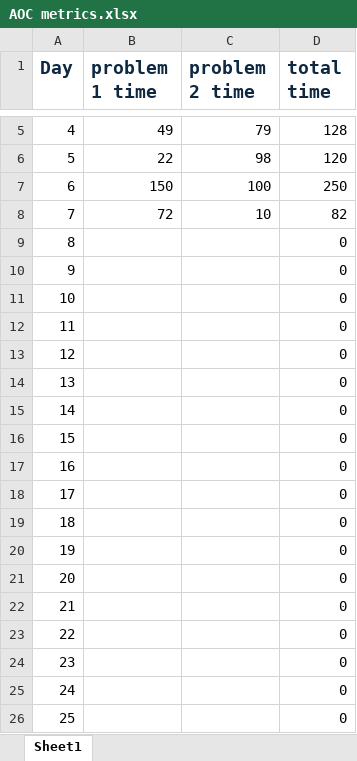
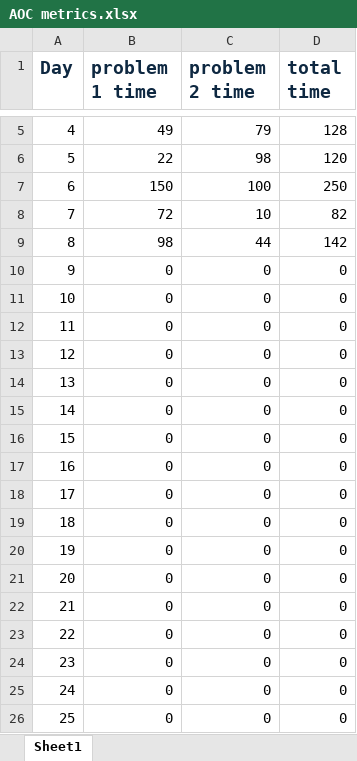
Before and after one commit to OMANOMNOM/AOC, an Excel workbook: AOC metrics.xlsx, sheet Sheet1, drawn as a sheet; only a part is shown, gaps mark what is left out; values as stored, in another font and other column widths than the file's, no borders; charts and pictures not drawn; the diff names each change by its address in the sheet, - before the commit and + after, or states it on an @@ line.

Commit message:
Added metrics spreadsheet

```diff
--- a/AOC metrics.xlsx (sheet Sheet1)
+++ b/AOC metrics.xlsx (sheet Sheet1)
-B9 (problem 1 time): (empty)
+B9 (problem 1 time): 98
-C9 (problem 2 time): (empty)
+C9 (problem 2 time): 44
-D9 (total time): 0
+D9 (total time): 142
-B10:B26 (problem 1 time): (empty)
+B10:B26 (problem 1 time): 0
-C10:C26 (problem 2 time): (empty)
+C10:C26 (problem 2 time): 0
```
Also changed, not shown: charts or pictures.
